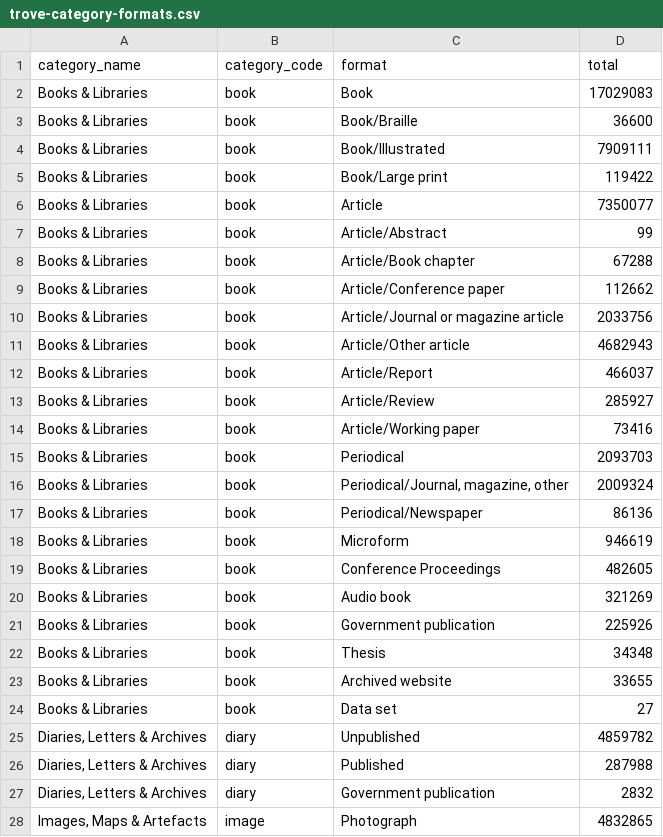
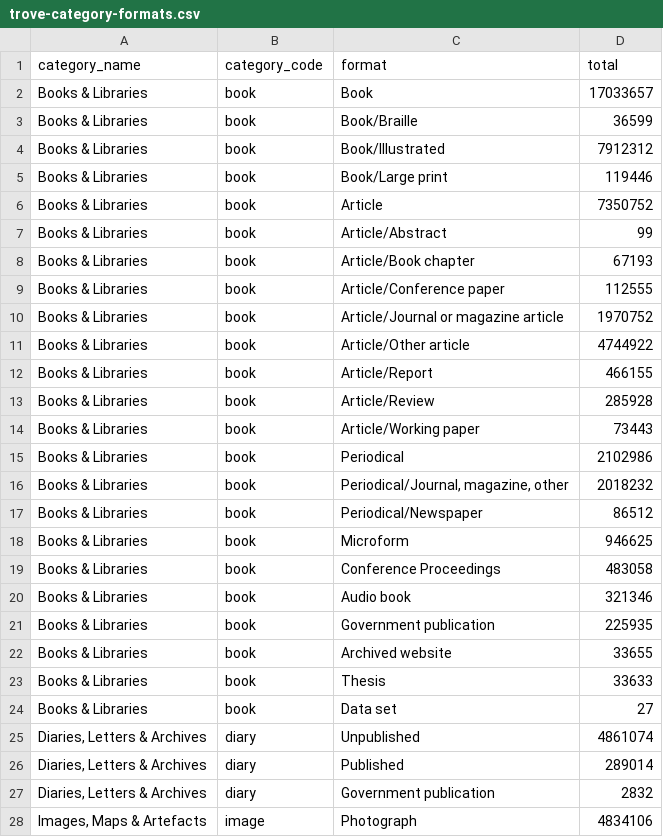
Before and after one commit to wragge/trove-zone-totals, a CSV file: data/trove-category-formats.csv, drawn as a sheet; only a part is shown; the diff covers the shown part only.

```diff
--- a/data/trove-category-formats.csv
+++ b/data/trove-category-formats.csv
@@ -1,28 +1,28 @@
 category_name,category_code,format,total
-Books & Libraries,book,Book,17029083
-Books & Libraries,book,Book/Braille,36600
-Books & Libraries,book,Book/Illustrated,7909111
-Books & Libraries,book,Book/Large print,119422
-Books & Libraries,book,Article,7350077
+Books & Libraries,book,Book,17033657
+Books & Libraries,book,Book/Braille,36599
+Books & Libraries,book,Book/Illustrated,7912312
+Books & Libraries,book,Book/Large print,119446
+Books & Libraries,book,Article,7350752
 Books & Libraries,book,Article/Abstract,99
-Books & Libraries,book,Article/Book chapter,67288
-Books & Libraries,book,Article/Conference paper,112662
-Books & Libraries,book,Article/Journal or magazine article,2033756
-Books & Libraries,book,Article/Other article,4682943
-Books & Libraries,book,Article/Report,466037
-Books & Libraries,book,Article/Review,285927
-Books & Libraries,book,Article/Working paper,73416
-Books & Libraries,book,Periodical,2093703
-Books & Libraries,book,"Periodical/Journal, magazine, other",2009324
-Books & Libraries,book,Periodical/Newspaper,86136
-Books & Libraries,book,Microform,946619
-Books & Libraries,book,Conference Proceedings,482605
-Books & Libraries,book,Audio book,321269
-Books & Libraries,book,Government publication,225926
-Books & Libraries,book,Thesis,34348
+Books & Libraries,book,Article/Book chapter,67193
+Books & Libraries,book,Article/Conference paper,112555
+Books & Libraries,book,Article/Journal or magazine article,1970752
+Books & Libraries,book,Article/Other article,4744922
+Books & Libraries,book,Article/Report,466155
+Books & Libraries,book,Article/Review,285928
+Books & Libraries,book,Article/Working paper,73443
+Books & Libraries,book,Periodical,2102986
+Books & Libraries,book,"Periodical/Journal, magazine, other",2018232
+Books & Libraries,book,Periodical/Newspaper,86512
+Books & Libraries,book,Microform,946625
+Books & Libraries,book,Conference Proceedings,483058
+Books & Libraries,book,Audio book,321346
+Books & Libraries,book,Government publication,225935
 Books & Libraries,book,Archived website,33655
+Books & Libraries,book,Thesis,33633
 Books & Libraries,book,Data set,27
-"Diaries, Letters & Archives",diary,Unpublished,4859782
-"Diaries, Letters & Archives",diary,Published,287988
+"Diaries, Letters & Archives",diary,Unpublished,4861074
+"Diaries, Letters & Archives",diary,Published,289014
 "Diaries, Letters & Archives",diary,Government publication,2832
-"Images, Maps & Artefacts",image,Photograph,4832865
+"Images, Maps & Artefacts",image,Photograph,4834106
```
Also changed, not shown: 44 edited cells elsewhere in this file, data/trove-category-totals.csv, data/trove-zone-formats.csv, 1 other file.
